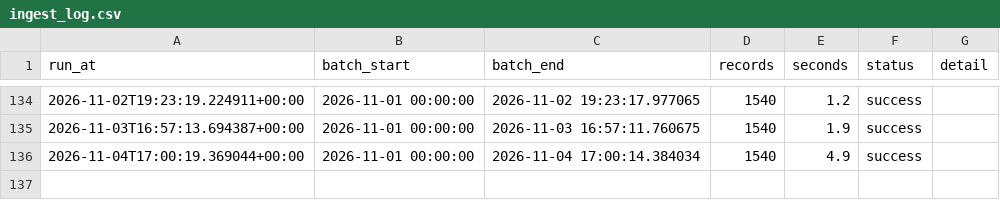
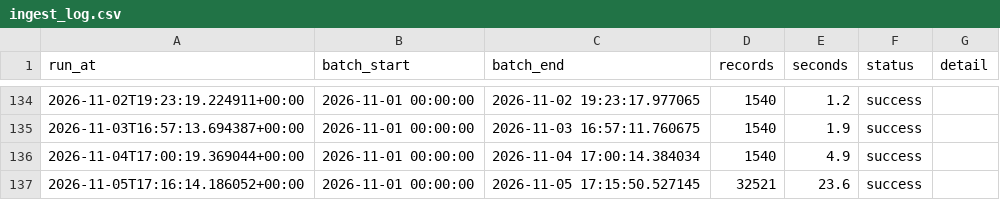
Before and after one commit to EdidiongEkpoh/NYC-311-Analytics, a CSV file: data/raw/ingest_log.csv, drawn as a sheet; only a part is shown, gaps mark what is left out; the diff names each change by its address in the sheet, - before the commit and + after, or states it on an @@ line.

```diff
--- a/data/raw/ingest_log.csv
+++ b/data/raw/ingest_log.csv
+row 137: 2026-11-05T17:16:14.186052+00:00 | 2026-11-01 00:00:00 | 2026-11-05 17:15:50.527145 | 32521 | 23.6 | success
```
Also changed, not shown: 2 other files.
